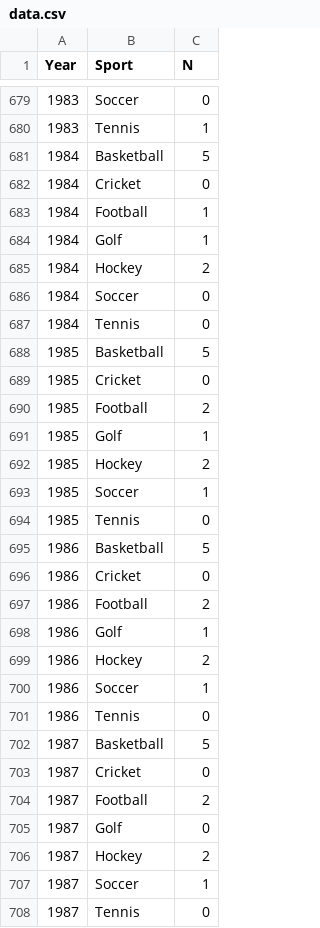
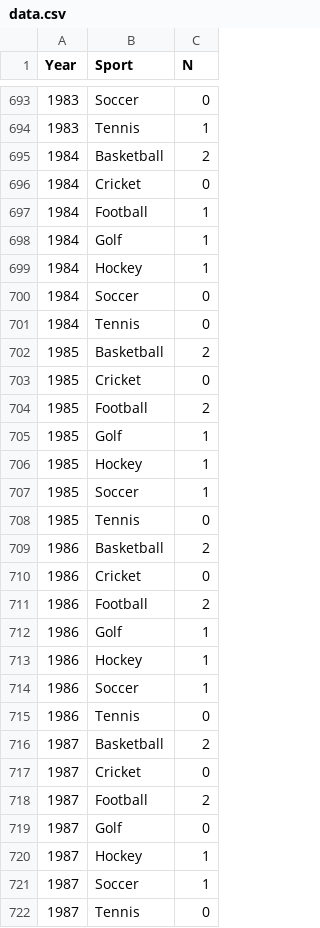
Before and after one commit to murray3625/Sports-GOAT-Project, a CSV file: data.csv, drawn as a sheet; only a part is shown, gaps mark what is left out; the diff covers the shown part only.

```diff
--- a/data.csv
+++ b/data.csv
@@ -680,3 +694,3 @@
 1983,"Tennis",1
-1984,"Basketball",5
+1984,"Basketball",2
 1984,"Cricket",0
@@ -684,6 +698,6 @@
 1984,"Golf",1
-1984,"Hockey",2
+1984,"Hockey",1
 1984,"Soccer",0
 1984,"Tennis",0
-1985,"Basketball",5
+1985,"Basketball",2
 1985,"Cricket",0
@@ -691,6 +705,6 @@
 1985,"Golf",1
-1985,"Hockey",2
+1985,"Hockey",1
 1985,"Soccer",1
 1985,"Tennis",0
-1986,"Basketball",5
+1986,"Basketball",2
 1986,"Cricket",0
@@ -698,6 +712,6 @@
 1986,"Golf",1
-1986,"Hockey",2
+1986,"Hockey",1
 1986,"Soccer",1
 1986,"Tennis",0
-1987,"Basketball",5
+1987,"Basketball",2
 1987,"Cricket",0
@@ -705,3 +719,3 @@
 1987,"Golf",0
-1987,"Hockey",2
+1987,"Hockey",1
 1987,"Soccer",1
```
Also changed, not shown: 14 added rows and 141 edited cells elsewhere in this file, 9 other files.
